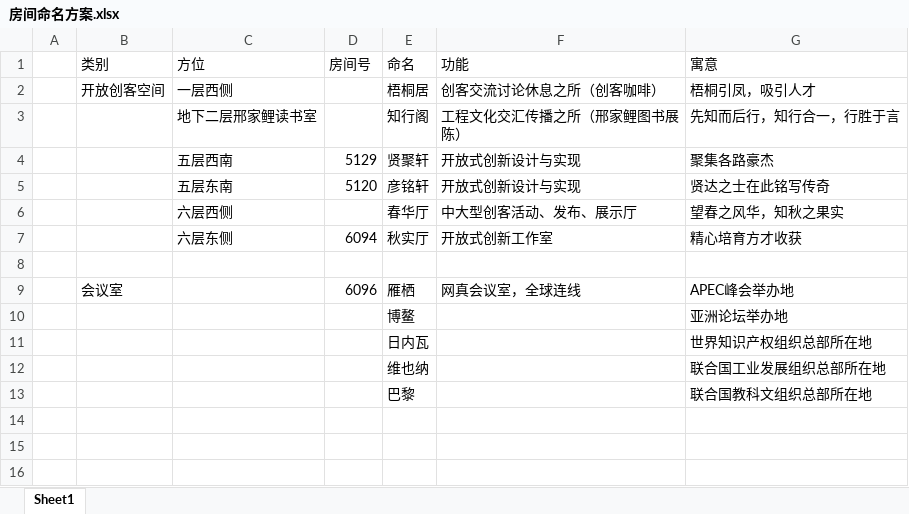
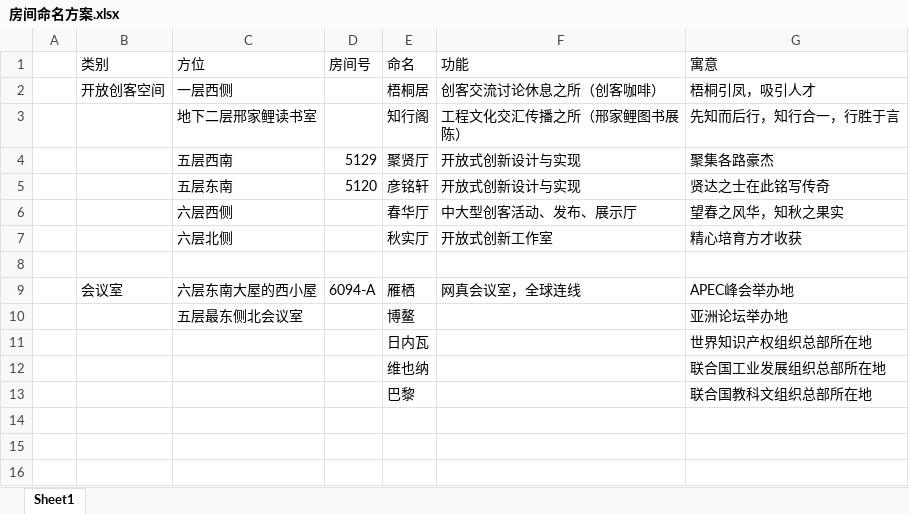
Before and after one commit to woodyme/i.center_my_workzone, an Excel workbook: 训练中心创客交叉融合空间建设/admin/新大楼规划建设/房间命名方案.xlsx, sheet Sheet1, drawn as a sheet; only a part is shown; values as stored, in another font and other column widths than the file's, no borders; the diff names each change by its address in the sheet, - before the commit and + after, or states it on an @@ line.

```diff
--- a/训练中心创客交叉融合空间建设/admin/新大楼规划建设/房间命名方案.xlsx (sheet Sheet1)
+++ b/训练中心创客交叉融合空间建设/admin/新大楼规划建设/房间命名方案.xlsx (sheet Sheet1)
-E4 (命名): 贤聚轩
+E4 (命名): 聚贤厅
-C7 (方位): 六层东侧
+C7 (方位): 六层北侧
-D7 (房间号): 6094
+D7 (房间号): (empty)
-C9 (方位): (empty)
+C9 (方位): 六层东南大屋的西小屋
-D9 (房间号): 6096
+D9 (房间号): 6094-A
-C10 (方位): (empty)
+C10 (方位): 五层最东侧北会议室
```
Also changed, not shown: 1 other file.
